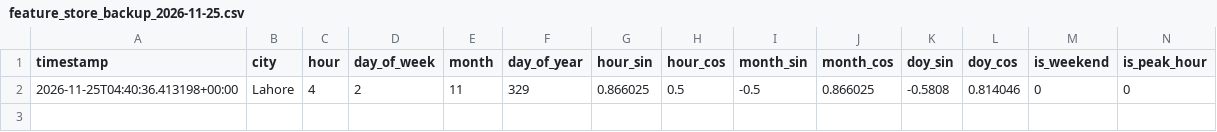
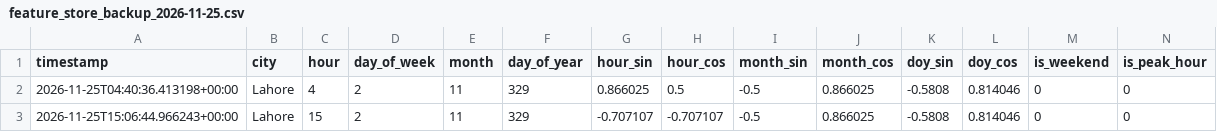
Before and after one commit to Walishatahir123/aqi-feature-pipeline, a CSV file: data/features_store_backup/feature_store_backup_2026-11-25.csv, drawn as a sheet; only a part is shown; rows hold the shown columns only; the diff names each change by its address in the sheet, - before the commit and + after, or states it on an @@ line.

```diff
--- a/data/features_store_backup/feature_store_backup_2026-11-25.csv
+++ b/data/features_store_backup/feature_store_backup_2026-11-25.csv
+row 3: 2026-11-25T15:06:44.966243+00:00 | Lahore | 15 | 2 | 11 | 329 | -0.707107 | -0.707107 | -0.5 | 0.866025 | -0.5808 | 0.814046 | 0 | 0
```
Also changed, not shown: data/features/features_2026-11-25.csv, 1 other file.
